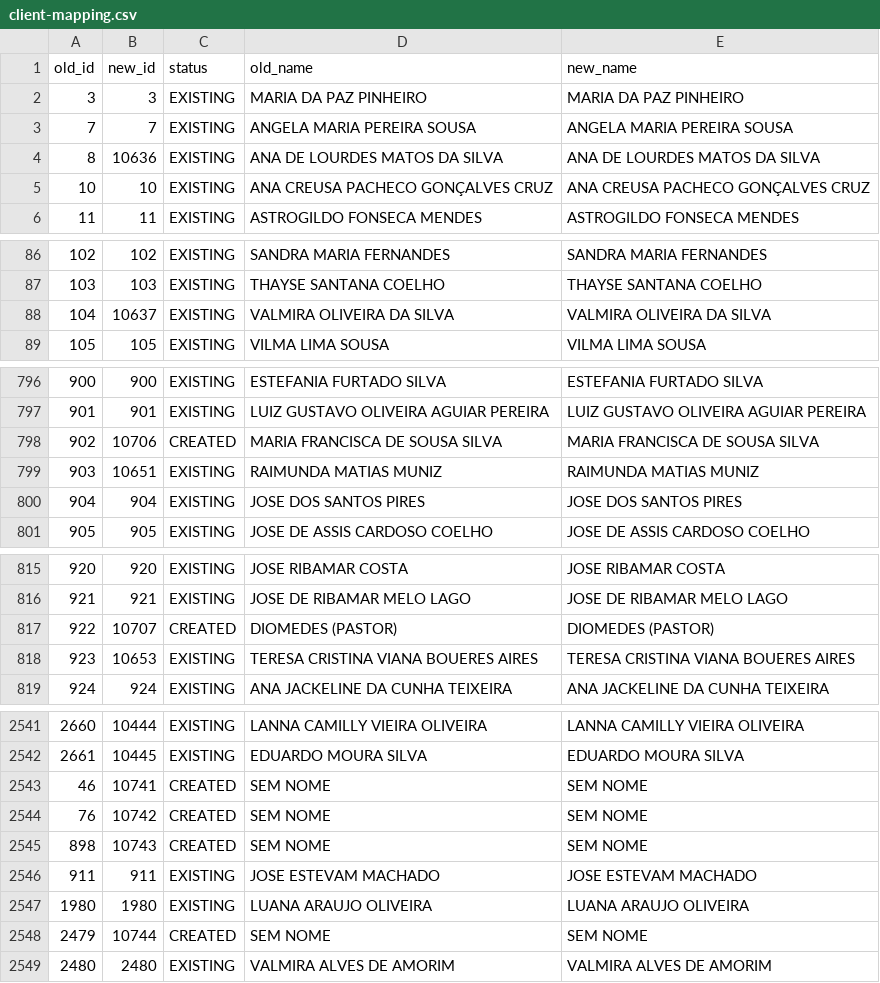
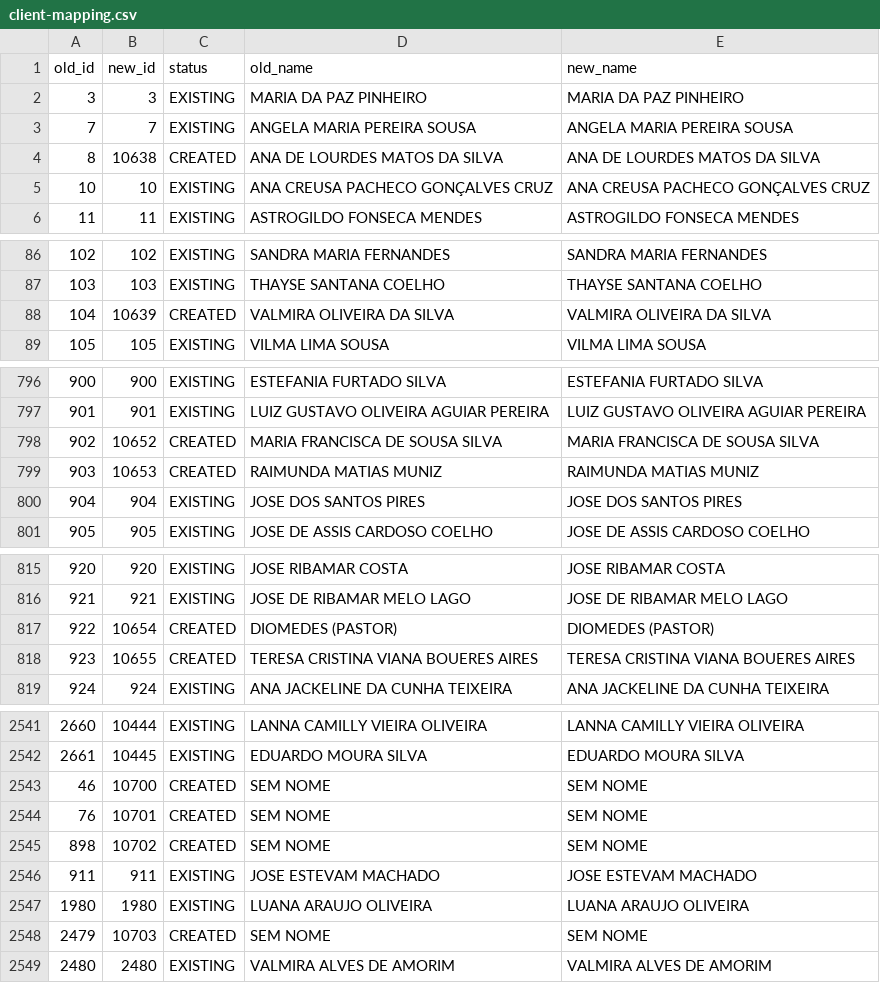
Before and after one commit to marcosreiss/prismaflow-api, a CSV file: migrations/oticacrista/mappings/client-mapping.csv, drawn as a sheet; only a part is shown, gaps mark what is left out; the diff covers the shown part only.

```diff
--- a/migrations/oticacrista/mappings/client-mapping.csv
+++ b/migrations/oticacrista/mappings/client-mapping.csv
@@ -3,3 +3,3 @@ old_id,new_id,status,old_name,new_name
 7,7,EXISTING,ANGELA MARIA PEREIRA SOUSA,ANGELA MARIA PEREIRA SOUSA
-8,10636,EXISTING,ANA DE LOURDES MATOS DA SILVA,ANA DE LOURDES MATOS DA SILVA
+8,10638,CREATED,ANA DE LOURDES MATOS DA SILVA,ANA DE LOURDES MATOS DA SILVA
 10,10,EXISTING,ANA CREUSA PACHECO GONÇALVES CRUZ,ANA CREUSA PACHECO GONÇALVES CRUZ
@@ -87,3 +87,3 @@ old_id,new_id,status,old_name,new_name
 103,103,EXISTING,THAYSE SANTANA COELHO,THAYSE SANTANA COELHO
-104,10637,EXISTING,VALMIRA OLIVEIRA DA SILVA,VALMIRA OLIVEIRA DA SILVA
+104,10639,CREATED,VALMIRA OLIVEIRA DA SILVA,VALMIRA OLIVEIRA DA SILVA
 105,105,EXISTING,VILMA LIMA SOUSA,VILMA LIMA SOUSA
@@ -797,4 +797,4 @@ old_id,new_id,status,old_name,new_name
 901,901,EXISTING,LUIZ GUSTAVO OLIVEIRA AGUIAR PEREIRA,LUIZ GUSTAVO OLIVEIRA AGUIAR PEREIRA
-902,10706,CREATED,MARIA FRANCISCA DE SOUSA SILVA,MARIA FRANCISCA DE SOUSA SILVA
-903,10651,EXISTING,RAIMUNDA MATIAS MUNIZ,RAIMUNDA MATIAS MUNIZ
+902,10652,CREATED,MARIA FRANCISCA DE SOUSA SILVA,MARIA FRANCISCA DE SOUSA SILVA
+903,10653,CREATED,RAIMUNDA MATIAS MUNIZ,RAIMUNDA MATIAS MUNIZ
 904,904,EXISTING,JOSE DOS SANTOS PIRES,JOSE DOS SANTOS PIRES
@@ -816,4 +816,4 @@ old_id,new_id,status,old_name,new_name
 921,921,EXISTING,JOSE DE RIBAMAR MELO LAGO,JOSE DE RIBAMAR MELO LAGO
-922,10707,CREATED,DIOMEDES (PASTOR),DIOMEDES (PASTOR)
-923,10653,EXISTING,TERESA CRISTINA VIANA BOUERES AIRES,TERESA CRISTINA VIANA BOUERES AIRES
+922,10654,CREATED,DIOMEDES (PASTOR),DIOMEDES (PASTOR)
+923,10655,CREATED,TERESA CRISTINA VIANA BOUERES AIRES,TERESA CRISTINA VIANA BOUERES AIRES
 924,924,EXISTING,ANA JACKELINE DA CUNHA TEIXEIRA,ANA JACKELINE DA CUNHA TEIXEIRA
@@ -2542,8 +2542,8 @@ old_id,new_id,status,old_name,new_name
 2661,10445,EXISTING,EDUARDO MOURA SILVA,EDUARDO MOURA SILVA
-46,10741,CREATED,SEM NOME,SEM NOME
-76,10742,CREATED,SEM NOME,SEM NOME
-898,10743,CREATED,SEM NOME,SEM NOME
+46,10700,CREATED,SEM NOME,SEM NOME
+76,10701,CREATED,SEM NOME,SEM NOME
+898,10702,CREATED,SEM NOME,SEM NOME
 911,911,EXISTING,JOSE ESTEVAM MACHADO,JOSE ESTEVAM MACHADO
 1980,1980,EXISTING,LUANA ARAUJO OLIVEIRA,LUANA ARAUJO OLIVEIRA
-2479,10744,CREATED,SEM NOME,SEM NOME
+2479,10703,CREATED,SEM NOME,SEM NOME
 2480,2480,EXISTING,VALMIRA ALVES DE AMORIM,VALMIRA ALVES DE AMORIM
```
Also changed, not shown: 75 edited cells elsewhere in this file, 2 other files.
